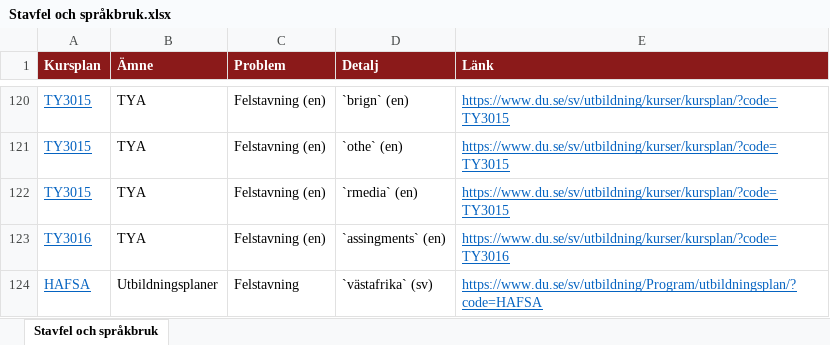
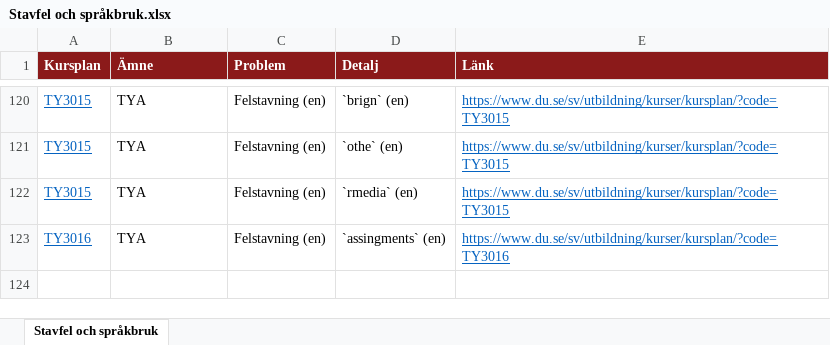
Before and after one commit to charlie-lindgren/dalarna-university, an Excel workbook: vault-dalarna-university/04 ISLL/Analys/Stavfel och språkbruk.xlsx, sheet Stavfel och språkbruk, drawn as a sheet; only a part is shown, gaps mark what is left out; values as stored, in another font and other column widths than the file's, no borders; the diff names each change by its address in the sheet, - before the commit and + after, or states it on an @@ line.

Commit message:
Enhance course name normalization and update related documents
- Added regex to handle Swedish elliptic-compound hyphens in course names for better normalization in both `checks_nedlagda.py` and `scrape_hda_utbildningsplaner.py`.
- Updated the download links and row counts in markdown files for "Nedlagda kursreferenser" and "Stavfel och språkbruk" across multiple directories.
- Modified various Excel files related to grading reports, grading scales, Bloom taxonomy, examination forms, phrasing consistency, and knowledge requirements in all university departments (IIT, IHV, IKS, ISLL).

```diff
--- a/vault-dalarna-university/04 ISLL/Analys/Stavfel och språkbruk.xlsx (sheet Stavfel och språkbruk)
+++ b/vault-dalarna-university/04 ISLL/Analys/Stavfel och språkbruk.xlsx (sheet Stavfel och språkbruk)
-row 124: HAFSA | Utbildningsplaner | Felstavning | `västafrika` (sv) | https://www.du.se/sv/utbildning/Program/utbildningsplan/?code=HAFSA
```
Also changed, not shown: vault-dalarna-university/01 IIT/Analys/Nedlagda kursreferenser.xlsx, vault-dalarna-university/01 IIT/Analys/Omfång på lärandemål.xlsx, 52 other files.
